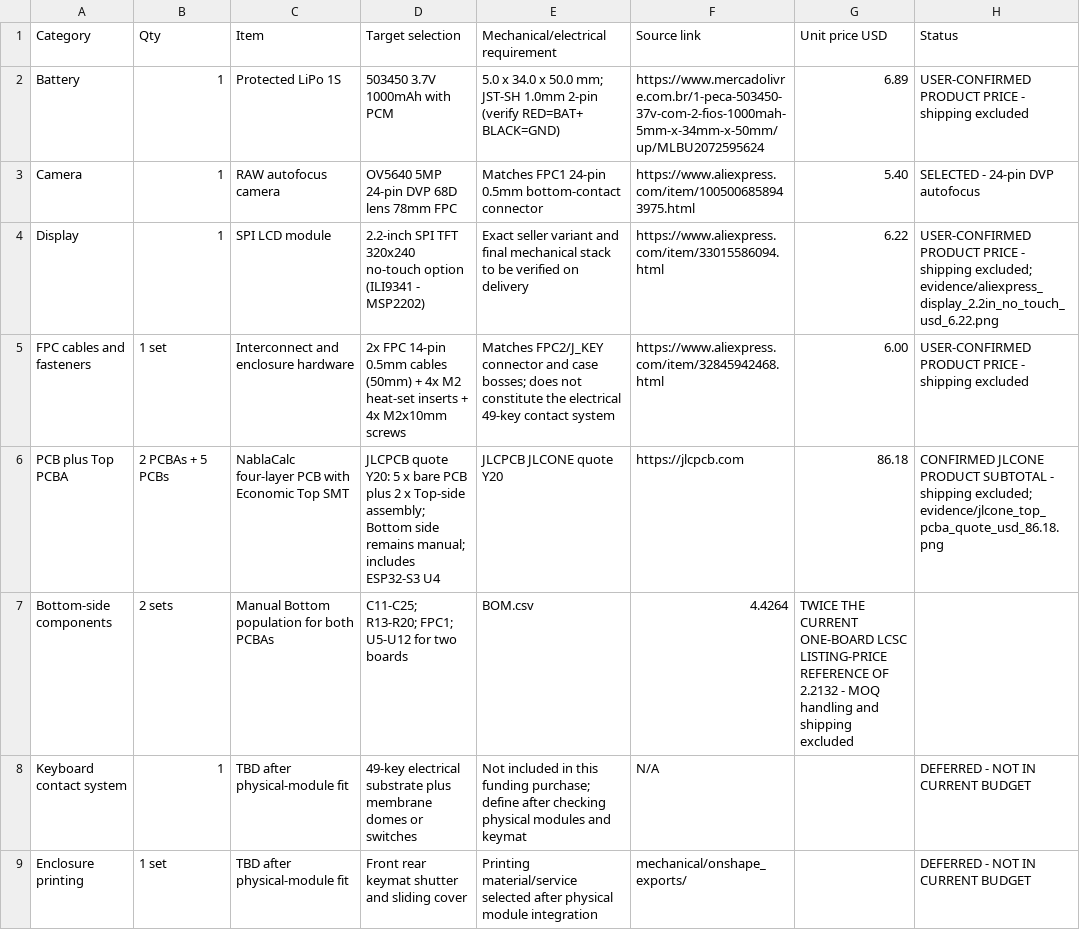
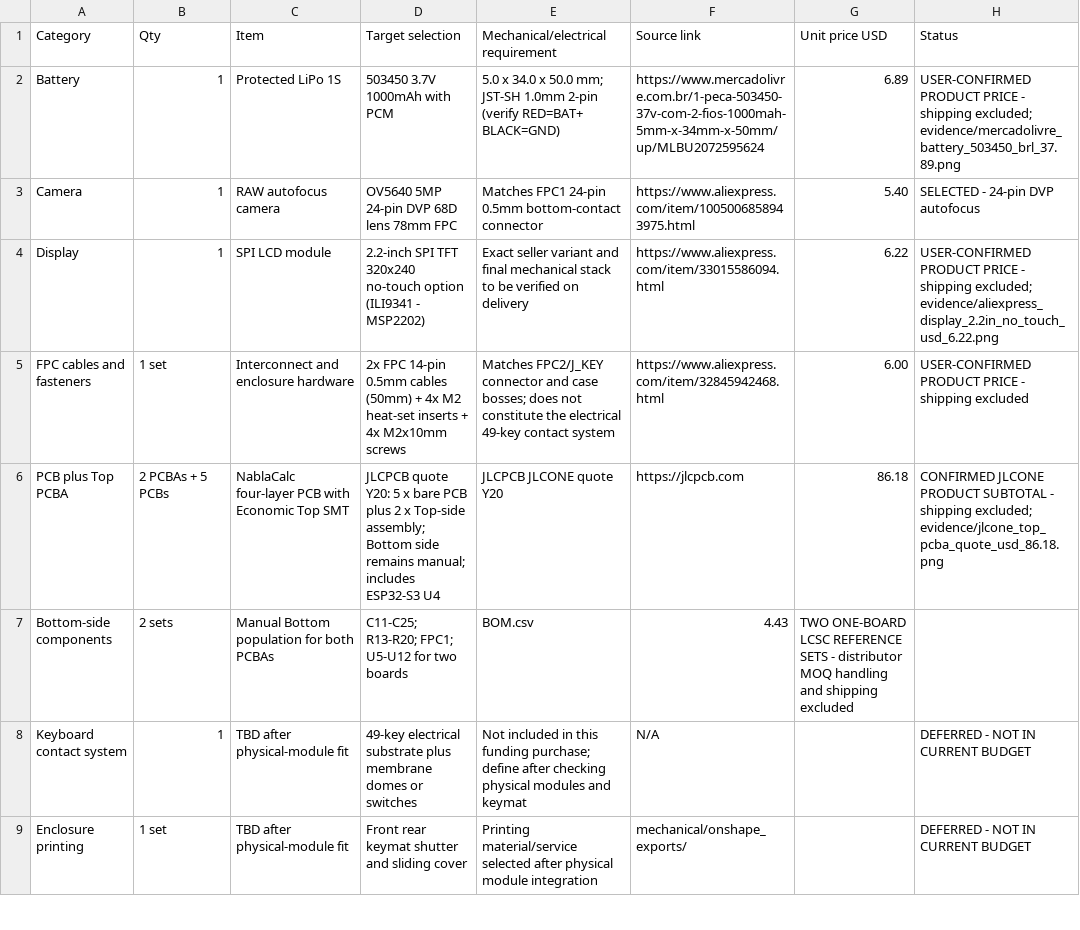
Before and after one commit to EngThi/nablaCalc, a CSV file: hardware/procurement/NablaCalc_External_Parts.csv, drawn as a sheet; only a part is shown; the diff covers the shown part only.

```diff
--- a/hardware/procurement/NablaCalc_External_Parts.csv
+++ b/hardware/procurement/NablaCalc_External_Parts.csv
@@ -1,3 +1,3 @@
 Category,Qty,Item,Target selection,Mechanical/electrical requirement,Source link,Unit price USD,Status
-Battery,1,Protected LiPo 1S,503450 3.7V 1000mAh with PCM,5.0 x 34.0 x 50.0 mm; JST-SH 1.0mm 2-pin (verify RED=BAT+ BLACK=GND),https://www.mercadolivre.com.br/1-peca-503450-37v-com-2-fios-1000mah-5mm-x-34mm-x-50mm/up/MLBU2072595624,6.89,USER-CONFIRMED PRODUCT PRICE - shipping excluded
+Battery,1,Protected LiPo 1S,503450 3.7V 1000mAh with PCM,5.0 x 34.0 x 50.0 mm; JST-SH 1.0mm 2-pin (verify RED=BAT+ BLACK=GND),https://www.mercadolivre.com.br/1-peca-503450-37v-com-2-fios-1000mah-5mm-x-34mm-x-50mm/up/MLBU2072595624,6.89,USER-CONFIRMED PRODUCT PRICE - shipping excluded; evidence/mercadolivre_battery_503450_brl_37.89.png
 Camera,1,RAW autofocus camera,OV5640 5MP 24-pin DVP 68D lens 78mm FPC,Matches FPC1 24-pin 0.5mm bottom-contact connector,https://www.aliexpress.com/item/1005006858943975.html,5.40,SELECTED - 24-pin DVP autofocus
@@ -6,3 +6,3 @@ FPC cables and fasteners,1 set,Interconnect and enclosure hardware,2x FPC 14-pin
 PCB plus Top PCBA,2 PCBAs + 5 PCBs,NablaCalc four-layer PCB with Economic Top SMT,JLCPCB quote Y20: 5 x bare PCB plus 2 x Top-side assembly; Bottom side remains manual; includes ESP32-S3 U4,JLCPCB JLCONE quote Y20,https://jlcpcb.com,86.18,CONFIRMED JLCONE PRODUCT SUBTOTAL - shipping excluded; evidence/jlcone_top_pcba_quote_usd_86.18.png
-Bottom-side components,2 sets,Manual Bottom population for both PCBAs,C11-C25; R13-R20; FPC1; U5-U12 for two boards,BOM.csv,4.4264,TWICE THE CURRENT ONE-BOARD LCSC LISTING-PRICE REFERENCE OF 2.2132 - MOQ handling and shipping excluded
+Bottom-side components,2 sets,Manual Bottom population for both PCBAs,C11-C25; R13-R20; FPC1; U5-U12 for two boards,BOM.csv,4.43,TWO ONE-BOARD LCSC REFERENCE SETS - distributor MOQ handling and shipping excluded
 Keyboard contact system,1,TBD after physical-module fit,49-key electrical substrate plus membrane domes or switches,Not included in this funding purchase; define after checking physical modules and keymat,N/A,,DEFERRED - NOT IN CURRENT BUDGET
```
Also changed, not shown: 8 edited cells elsewhere in this file, 2 other files.
